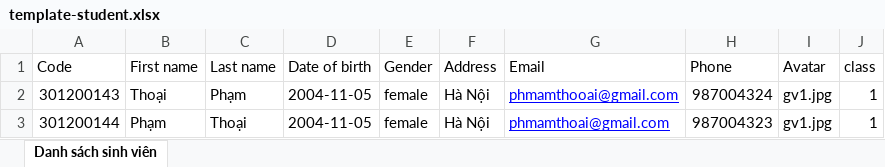
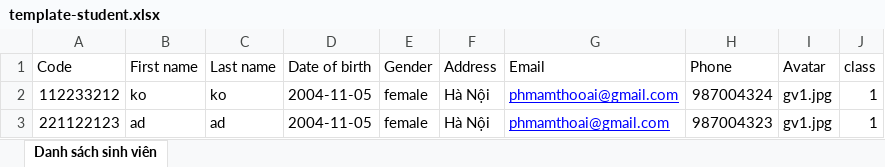
Before and after one commit to manhmo030/QuanLySinhVien, an Excel workbook: template-student.xlsx, sheet Danh sách sinh viên, drawn as a sheet; values as stored, in another font and other column widths than the file's, no borders; the diff names each change by its address in the sheet, - before the commit and + after, or states it on an @@ line.

```diff
--- a/template-student.xlsx (sheet Danh sách sinh viên)
+++ b/template-student.xlsx (sheet Danh sách sinh viên)
-A2 (Code): 301200143
+A2 (Code): 112233212
-B2 (First name): Thoại
+B2 (First name): ko
-C2 (Last name): Phạm
+C2 (Last name): ko
-A3 (Code): 301200144
+A3 (Code): 221122123
-B3 (First name): Phạm
+B3 (First name): ad
-C3 (Last name): Thoại
+C3 (Last name): ad
```
Also changed, not shown: 42 other files.
